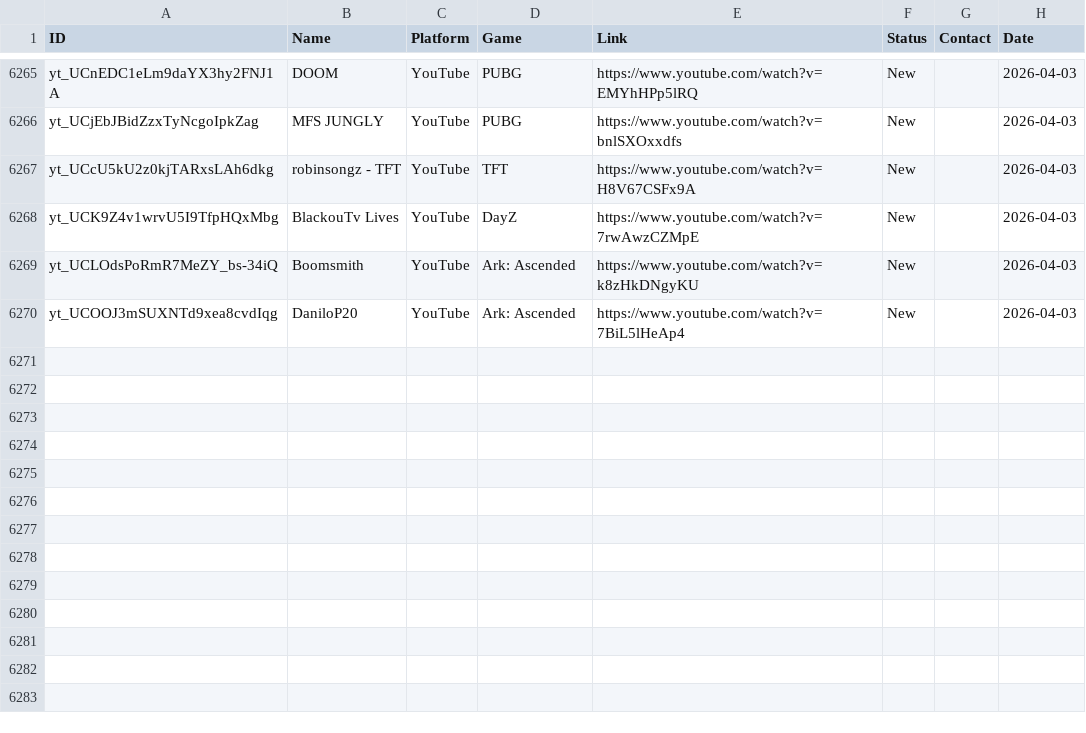
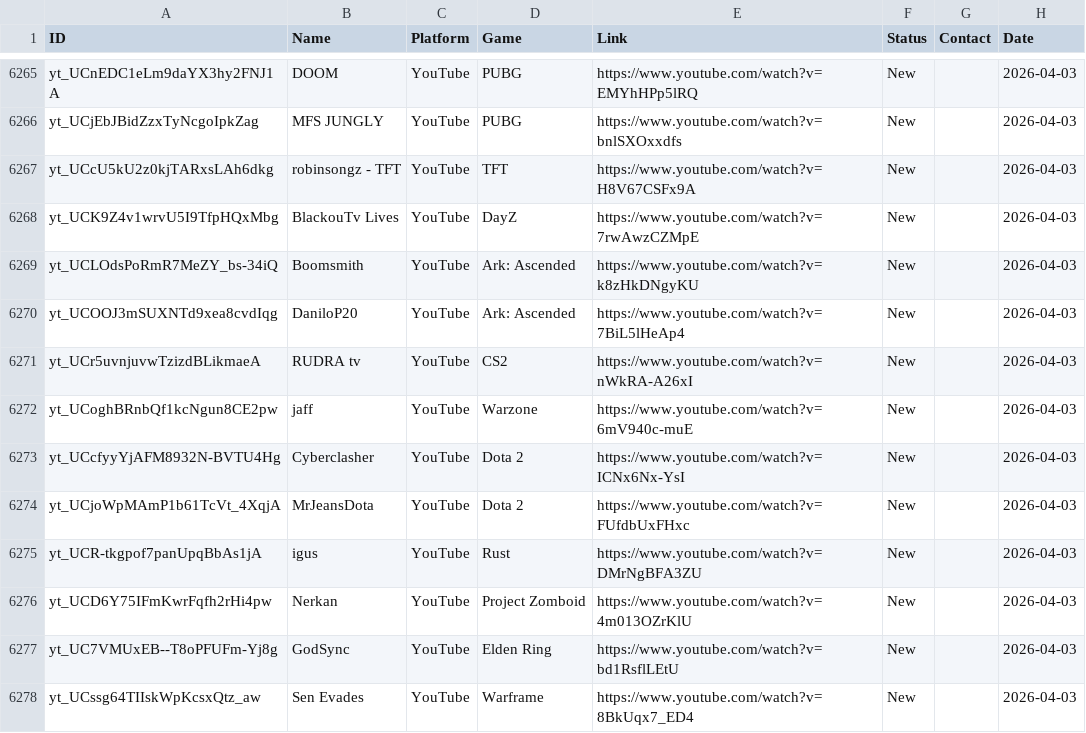
Before and after one commit to Tatarlibrarian/twitch-scraper, a CSV file: leads.csv, drawn as a sheet; only a part is shown, gaps mark what is left out; the diff names each change by its address in the sheet, - before the commit and + after, or states it on an @@ line.

```diff
--- a/leads.csv
+++ b/leads.csv
+row 6271: yt_UCr5uvnjuvwTzizdBLikmaeA | RUDRA tv | YouTube | CS2 | https://www.youtube.com/watch?v=nWkRA-A26xI | New |  | 2026-04-03
+row 6272: yt_UCoghBRnbQf1kcNgun8CE2pw | jaff | YouTube | Warzone | https://www.youtube.com/watch?v=6mV940c-muE | New |  | 2026-04-03
+row 6273: yt_UCcfyyYjAFM8932N-BVTU4Hg | Cyberclasher | YouTube | Dota 2 | https://www.youtube.com/watch?v=ICNx6Nx-YsI | New |  | 2026-04-03
+row 6274: yt_UCjoWpMAmP1b61TcVt_4XqjA | MrJeansDota | YouTube | Dota 2 | https://www.youtube.com/watch?v=FUfdbUxFHxc | New |  | 2026-04-03
+row 6275: yt_UCR-tkgpof7panUpqBbAs1jA | igus | YouTube | Rust | https://www.youtube.com/watch?v=DMrNgBFA3ZU | New |  | 2026-04-03
+row 6276: yt_UCD6Y75IFmKwrFqfh2rHi4pw | Nerkan | YouTube | Project Zomboid | https://www.youtube.com/watch?v=4m013OZrKlU | New |  | 2026-04-03
+row 6277: yt_UC7VMUxEB--T8oPFUFm-Yj8g | GodSync | YouTube | Elden Ring | https://www.youtube.com/watch?v=bd1RsflLEtU | New |  | 2026-04-03
+row 6278: yt_UCssg64TIIskWpKcsxQtz_aw | Sen Evades | YouTube | Warframe | https://www.youtube.com/watch?v=8BkUqx7_ED4 | New |  | 2026-04-03
```
